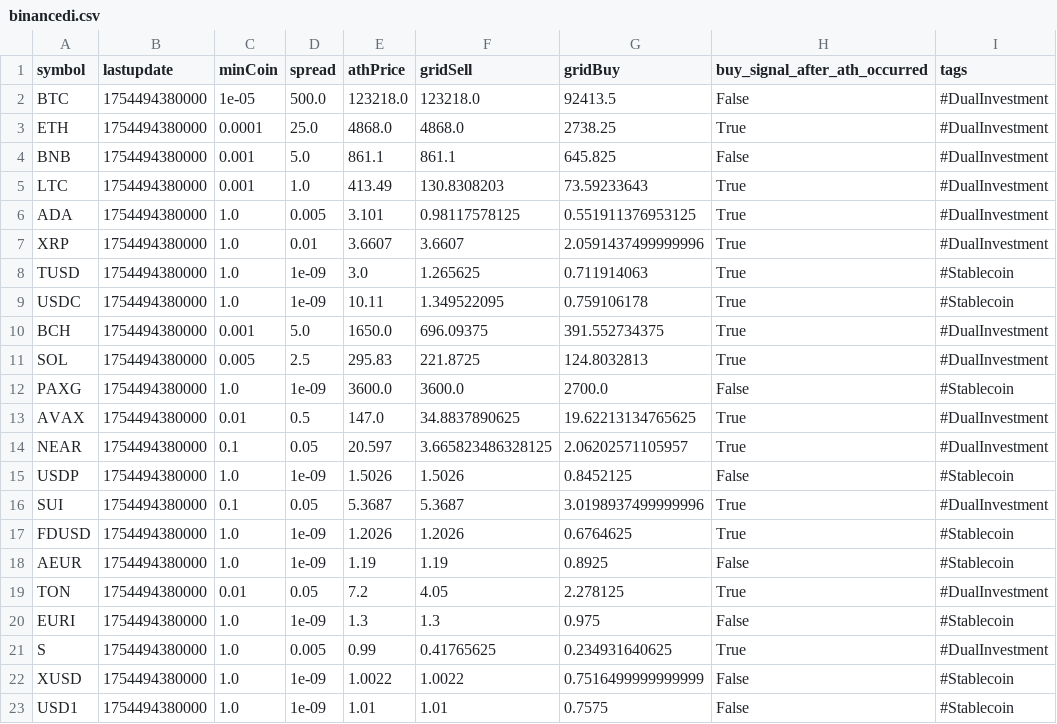
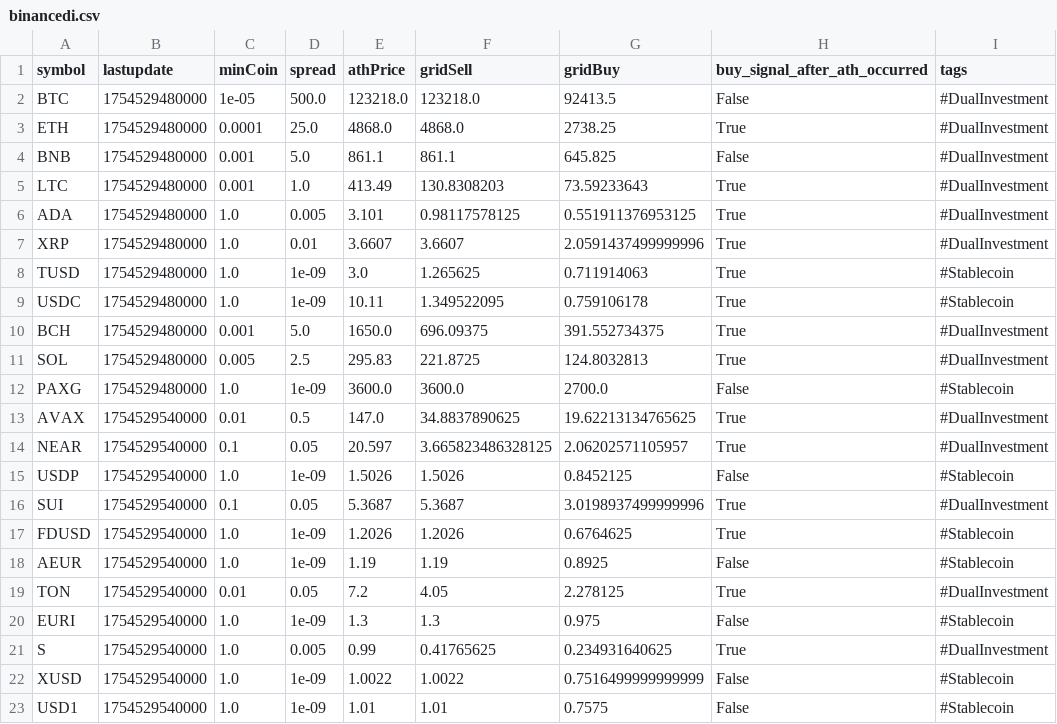
Before and after one commit to praston25/alert, a CSV file: binancedi.csv, drawn as a sheet.

Commit message:
update binance.csv

```diff
--- a/binancedi.csv
+++ b/binancedi.csv
@@ -1,23 +1,23 @@
 symbol,lastupdate,minCoin,spread,athPrice,gridSell,gridBuy,buy_signal_after_ath_occurred,tags
-BTC,1754494380000,1e-05,500.0,123218.0,123218.0,92413.5,False,#DualInvestment
-ETH,1754494380000,0.0001,25.0,4868.0,4868.0,2738.25,True,#DualInvestment
-BNB,1754494380000,0.001,5.0,861.1,861.1,645.825,False,#DualInvestment
-LTC,1754494380000,0.001,1.0,413.49,130.8308203,73.59233643,True,#DualInvestment
-ADA,1754494380000,1.0,0.005,3.101,0.98117578125,0.551911376953125,True,#DualInvestment
-XRP,1754494380000,1.0,0.01,3.6607,3.6607,2.0591437499999996,True,#DualInvestment
-TUSD,1754494380000,1.0,1e-09,3.0,1.265625,0.711914063,True,#Stablecoin
-USDC,1754494380000,1.0,1e-09,10.11,1.349522095,0.759106178,True,#Stablecoin
-BCH,1754494380000,0.001,5.0,1650.0,696.09375,391.552734375,True,#DualInvestment
-SOL,1754494380000,0.005,2.5,295.83,221.8725,124.8032813,True,#DualInvestment
-PAXG,1754494380000,1.0,1e-09,3600.0,3600.0,2700.0,False,#Stablecoin
-AVAX,1754494380000,0.01,0.5,147.0,34.8837890625,19.62213134765625,True,#DualInvestment
-NEAR,1754494380000,0.1,0.05,20.597,3.665823486328125,2.06202571105957,True,#DualInvestment
-USDP,1754494380000,1.0,1e-09,1.5026,1.5026,0.8452125,False,#Stablecoin
-SUI,1754494380000,0.1,0.05,5.3687,5.3687,3.0198937499999996,True,#DualInvestment
-FDUSD,1754494380000,1.0,1e-09,1.2026,1.2026,0.6764625,True,#Stablecoin
-AEUR,1754494380000,1.0,1e-09,1.19,1.19,0.8925,False,#Stablecoin
-TON,1754494380000,0.01,0.05,7.2,4.05,2.278125,True,#DualInvestment
-EURI,1754494380000,1.0,1e-09,1.3,1.3,0.975,False,#Stablecoin
-S,1754494380000,1.0,0.005,0.99,0.41765625,0.234931640625,True,#DualInvestment
-XUSD,1754494380000,1.0,1e-09,1.0022,1.0022,0.7516499999999999,False,#Stablecoin
-USD1,1754494380000,1.0,1e-09,1.01,1.01,0.7575,False,#Stablecoin
+BTC,1754529480000,1e-05,500.0,123218.0,123218.0,92413.5,False,#DualInvestment
+ETH,1754529480000,0.0001,25.0,4868.0,4868.0,2738.25,True,#DualInvestment
+BNB,1754529480000,0.001,5.0,861.1,861.1,645.825,False,#DualInvestment
+LTC,1754529480000,0.001,1.0,413.49,130.8308203,73.59233643,True,#DualInvestment
+ADA,1754529480000,1.0,0.005,3.101,0.98117578125,0.551911376953125,True,#DualInvestment
+XRP,1754529480000,1.0,0.01,3.6607,3.6607,2.0591437499999996,True,#DualInvestment
+TUSD,1754529480000,1.0,1e-09,3.0,1.265625,0.711914063,True,#Stablecoin
+USDC,1754529480000,1.0,1e-09,10.11,1.349522095,0.759106178,True,#Stablecoin
+BCH,1754529480000,0.001,5.0,1650.0,696.09375,391.552734375,True,#DualInvestment
+SOL,1754529480000,0.005,2.5,295.83,221.8725,124.8032813,True,#DualInvestment
+PAXG,1754529480000,1.0,1e-09,3600.0,3600.0,2700.0,False,#Stablecoin
+AVAX,1754529540000,0.01,0.5,147.0,34.8837890625,19.62213134765625,True,#DualInvestment
+NEAR,1754529540000,0.1,0.05,20.597,3.665823486328125,2.06202571105957,True,#DualInvestment
+USDP,1754529540000,1.0,1e-09,1.5026,1.5026,0.8452125,False,#Stablecoin
+SUI,1754529540000,0.1,0.05,5.3687,5.3687,3.0198937499999996,True,#DualInvestment
+FDUSD,1754529540000,1.0,1e-09,1.2026,1.2026,0.6764625,True,#Stablecoin
+AEUR,1754529540000,1.0,1e-09,1.19,1.19,0.8925,False,#Stablecoin
+TON,1754529540000,0.01,0.05,7.2,4.05,2.278125,True,#DualInvestment
+EURI,1754529540000,1.0,1e-09,1.3,1.3,0.975,False,#Stablecoin
+S,1754529540000,1.0,0.005,0.99,0.41765625,0.234931640625,True,#DualInvestment
+XUSD,1754529540000,1.0,1e-09,1.0022,1.0022,0.7516499999999999,False,#Stablecoin
+USD1,1754529540000,1.0,1e-09,1.01,1.01,0.7575,False,#Stablecoin
```
